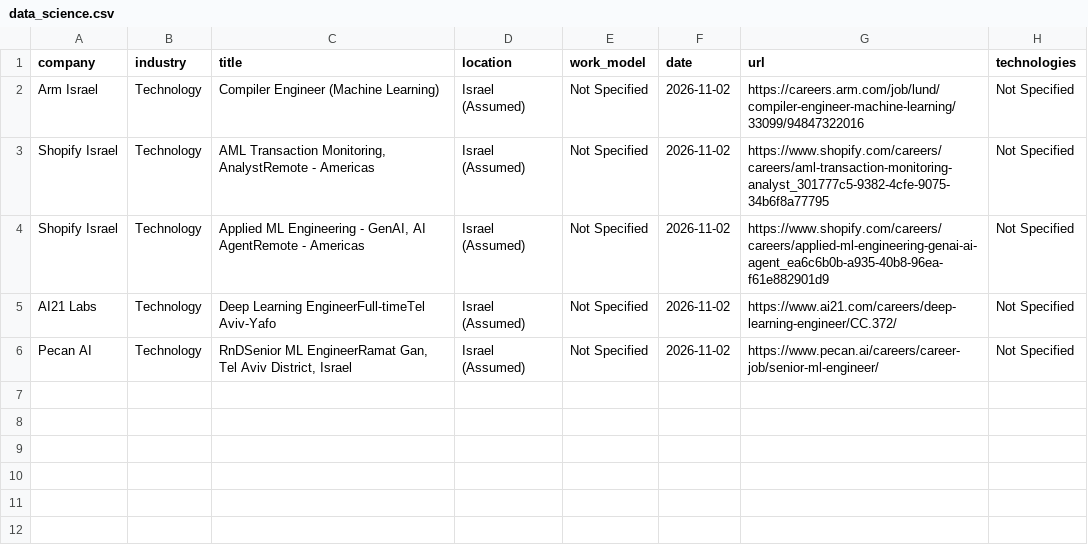
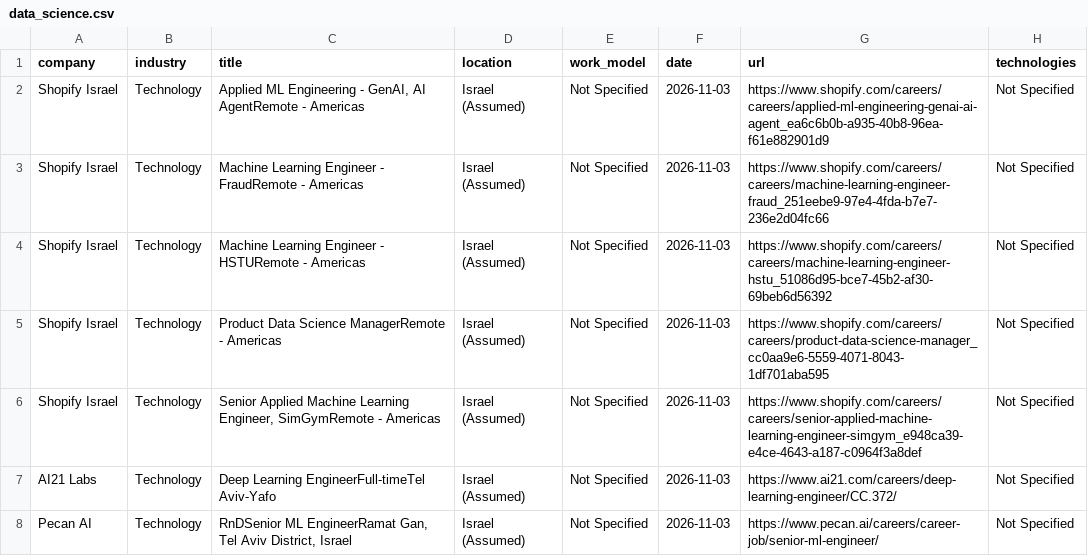
Before and after one commit to SKleeblatt/Kleeblatt-job-board, a CSV file: jobs/data_science.csv, drawn as a sheet.

```diff
--- a/jobs/data_science.csv
+++ b/jobs/data_science.csv
@@ -1,6 +1,8 @@
 company,industry,title,location,work_model,date,url,technologies
-Arm Israel,Technology,Compiler Engineer (Machine Learning),Israel (Assumed),Not Specified,2026-11-02,https://careers.arm.com/job/lund/compiler-engineer-machine-learning/33099/94847322016,Not Specified
-Shopify Israel,Technology,"AML Transaction Monitoring, AnalystRemote - Americas",Israel (Assumed),Not Specified,2026-11-02,https://www.shopify.com/careers/careers/aml-transaction-monitoring-analyst_301777c5-9382-4cfe-9075-34b6f8a77795,Not Specified
-Shopify Israel,Technology,"Applied ML Engineering -  GenAI,  AI AgentRemote - Americas",Israel (Assumed),Not Specified,2026-11-02,https://www.shopify.com/careers/careers/applied-ml-engineering-genai-ai-agent_ea6c6b0b-a935-40b8-96ea-f61e882901d9,Not Specified
-AI21 Labs,Technology,Deep Learning EngineerFull-timeTel Aviv-Yafo,Israel (Assumed),Not Specified,2026-11-02,https://www.ai21.com/careers/deep-learning-engineer/CC.372/,Not Specified
-Pecan AI,Technology,"RnDSenior ML EngineerRamat Gan, Tel Aviv District, Israel",Israel (Assumed),Not Specified,2026-11-02,https://www.pecan.ai/careers/career-job/senior-ml-engineer/,Not Specified
+Shopify Israel,Technology,"Applied ML Engineering -  GenAI,  AI AgentRemote - Americas",Israel (Assumed),Not Specified,2026-11-03,https://www.shopify.com/careers/careers/applied-ml-engineering-genai-ai-agent_ea6c6b0b-a935-40b8-96ea-f61e882901d9,Not Specified
+Shopify Israel,Technology,Machine Learning Engineer - FraudRemote - Americas,Israel (Assumed),Not Specified,2026-11-03,https://www.shopify.com/careers/careers/machine-learning-engineer-fraud_251eebe9-97e4-4fda-b7e7-236e2d04fc66,Not Specified
+Shopify Israel,Technology,Machine Learning Engineer - HSTURemote - Americas,Israel (Assumed),Not Specified,2026-11-03,https://www.shopify.com/careers/careers/machine-learning-engineer-hstu_51086d95-bce7-45b2-af30-69beb6d56392,Not Specified
+Shopify Israel,Technology,Product Data Science ManagerRemote - Americas,Israel (Assumed),Not Specified,2026-11-03,https://www.shopify.com/careers/careers/product-data-science-manager_cc0aa9e6-5559-4071-8043-1df701aba595,Not Specified
+Shopify Israel,Technology,"Senior Applied Machine Learning Engineer, SimGymRemote - Americas",Israel (Assumed),Not Specified,2026-11-03,https://www.shopify.com/careers/careers/senior-applied-machine-learning-engineer-simgym_e948ca39-e4ce-4643-a187-c0964f3a8def,Not Specified
+AI21 Labs,Technology,Deep Learning EngineerFull-timeTel Aviv-Yafo,Israel (Assumed),Not Specified,2026-11-03,https://www.ai21.com/careers/deep-learning-engineer/CC.372/,Not Specified
+Pecan AI,Technology,"RnDSenior ML EngineerRamat Gan, Tel Aviv District, Israel",Israel (Assumed),Not Specified,2026-11-03,https://www.pecan.ai/careers/career-job/senior-ml-engineer/,Not Specified
```
Also changed, not shown: jobs/devops.csv, jobs/fullstack.csv, 15 other files.
